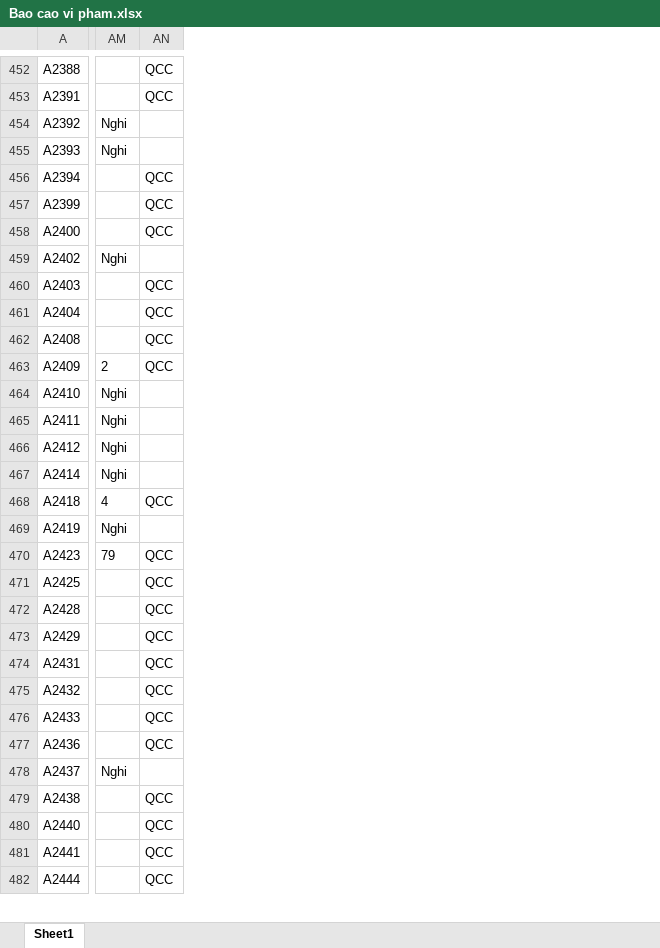
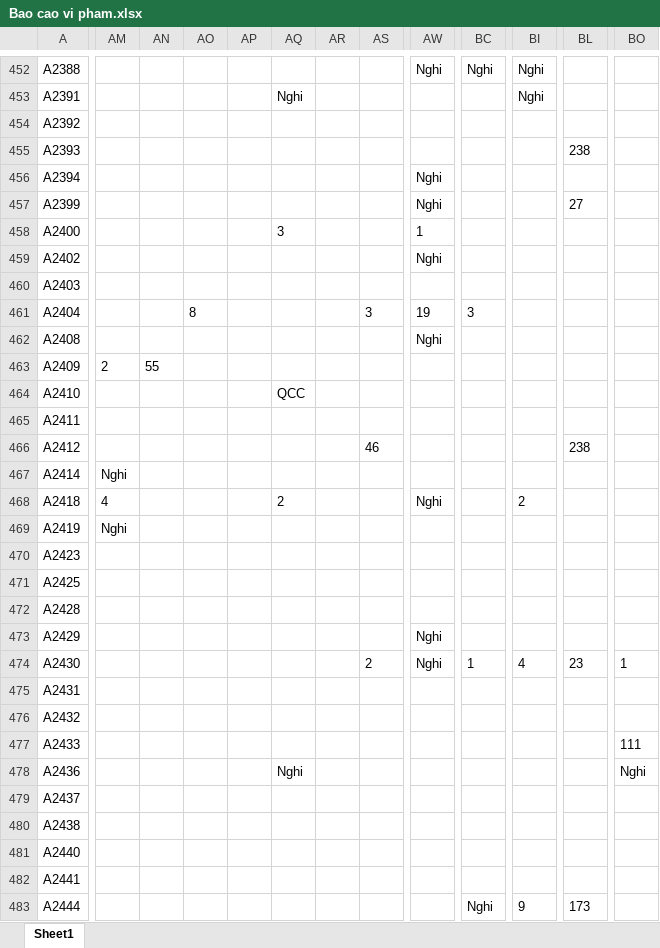
Before and after one commit to Skymanking/cham-cong-source, an Excel workbook: convert/Bao cao vi pham.xlsx, sheet Sheet1, drawn as a sheet; only a part is shown, gaps mark what is left out; values as stored, in another font and other column widths than the file's, no borders; removed rows and columns are numbered as before the commit, all else as after; rows hold the shown columns only; the diff covers the shown part only; the diff names each change by its address in the sheet, - before the commit and + after, or states it on an @@ line.

```diff
--- a/convert/Bao cao vi pham.xlsx (sheet Sheet1)
+++ b/convert/Bao cao vi pham.xlsx (sheet Sheet1)
-column AN, rows 452-482: QCC | QCC |  |  | QCC | QCC | QCC |  | QCC | QCC | QCC | QCC |  |  |  |  | QCC |  | QCC | QCC | QCC | QCC | QCC | QCC | QCC | QCC |  | QCC | QCC | QCC | QCC
+column AN, row 463: 55
+column AO, row 461: 8
+column AP, empty
+column AQ, rows 453-468: Nghi |  |  |  |  | 3 |  |  |  |  |  | QCC |  |  |  | 2; row 478: Nghi
+column AR, empty
+column AS, rows 461-466: 3 |  |  |  |  | 46
+column AW, rows 452-473: Nghi |  |  |  | Nghi | Nghi | 1 | Nghi |  | 19 | Nghi |  |  |  |  |  | Nghi |  |  |  |  | Nghi
+column BC, rows 452-461: Nghi |  |  |  |  |  |  |  |  | 3; row 483: Nghi
+column BI, rows 452-468: Nghi | Nghi |  |  |  |  |  |  |  |  |  |  |  |  |  |  | 2; row 483: 9
+column BL, rows 455-466: 238 |  | 27 |  |  |  |  |  |  |  |  | 238; row 483: 173
+column BO, rows 477-478: 111 | Nghi
-AM454:AM455: Nghi
+AM454:AM455: (empty)
-AM459: Nghi
+AM459: (empty)
-AM464:AM466: Nghi
+AM464:AM466: (empty)
-AM470: 79
+AM470: (empty)
+row 474: A2430 |  |  |  |  |  |  | 2 | Nghi | 1 | 4 | 23 | 1
-AM479: Nghi
+AM479: (empty)
```
Also changed, not shown: 10 added rows, 18 added columns and 603 edited cells elsewhere in this sheet, convert/Cong_thang_10.xlsx, convert/baocao.xlsx, 8 other files.
